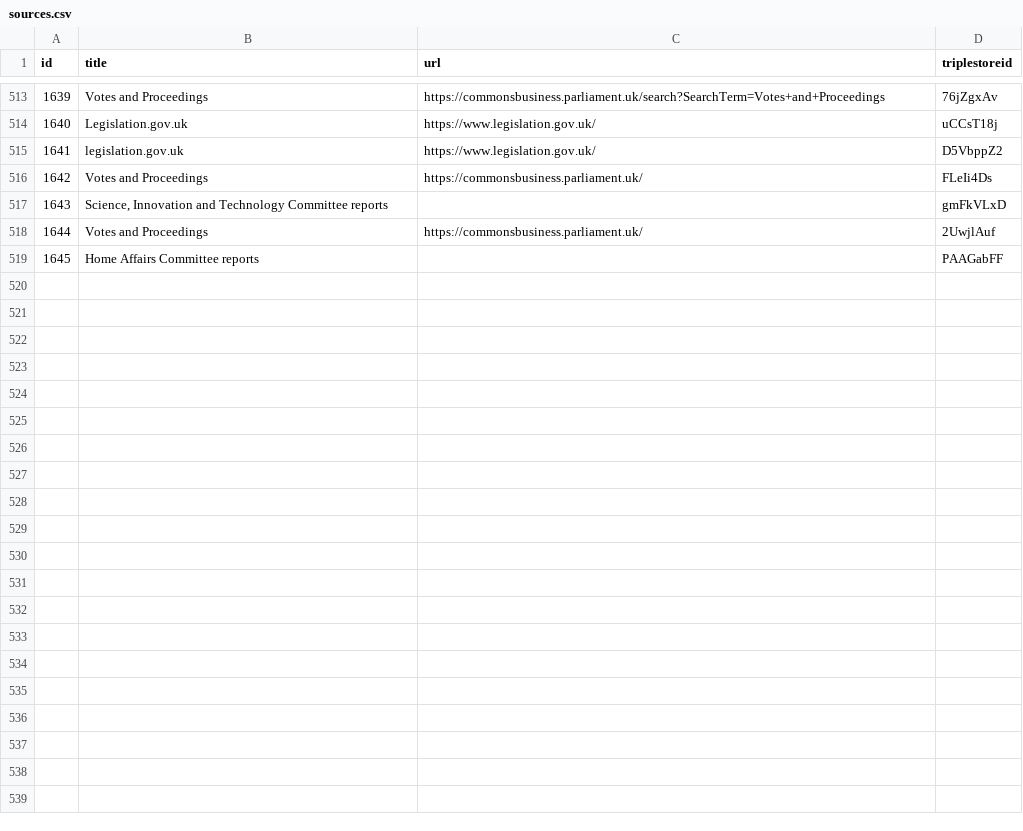
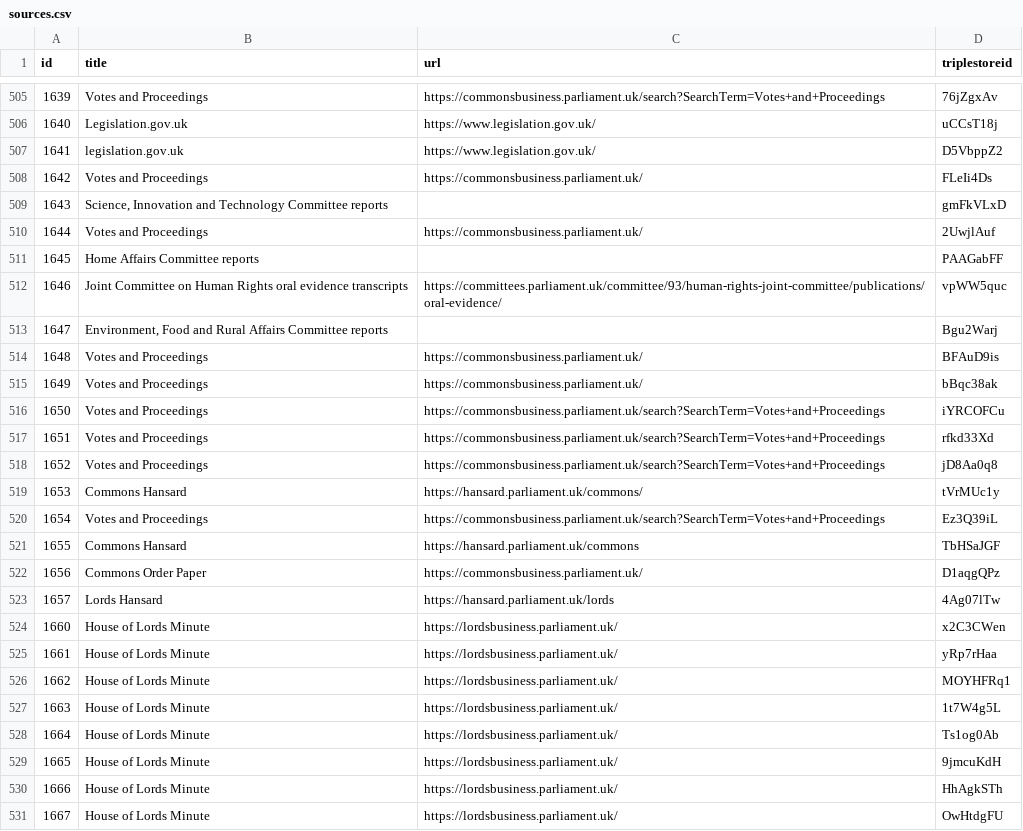
Before and after one commit to ukparliament/ontologies, a CSV file: procedure/meta/editor/data-graphs/instance-data/dumps/loaded/sources.csv, drawn as a sheet; only a part is shown, gaps mark what is left out; the diff covers the shown part only.

```diff
--- a/procedure/meta/editor/data-graphs/instance-data/dumps/loaded/sources.csv
+++ b/procedure/meta/editor/data-graphs/instance-data/dumps/loaded/sources.csv
@@ -519 +511,21 @@ id,title,url,triplestoreid
 1645,Home Affairs Committee reports,,PAAGabFF
+1646,Joint Committee on Human Rights oral evidence transcripts,https://committees.parliament.uk/committee/93/human-rights-joint-committee/publications/oral-evidence/,vpWW5quc
+1647,"Environment, Food and Rural Affairs Committee reports",,Bgu2Warj
+1648,Votes and Proceedings ,https://commonsbusiness.parliament.uk/,BFAuD9is
+1649,Votes and Proceedings ,https://commonsbusiness.parliament.uk/,bBqc38ak
+1650,Votes and Proceedings,https://commonsbusiness.parliament.uk/search?SearchTerm=Votes+and+Proceedings,iYRCOFCu
+1651,Votes and Proceedings,https://commonsbusiness.parliament.uk/search?SearchTerm=Votes+and+Proceedings,rfkd33Xd
+1652,Votes and Proceedings ,https://commonsbusiness.parliament.uk/search?SearchTerm=Votes+and+Proceedings,jD8Aa0q8
+1653,Commons Hansard ,https://hansard.parliament.uk/commons/,tVrMUc1y
+1654,Votes and Proceedings,https://commonsbusiness.parliament.uk/search?SearchTerm=Votes+and+Proceedings,Ez3Q39iL
+1655,Commons Hansard ,https://hansard.parliament.uk/commons,TbHSaJGF
+1656,Commons Order Paper ,https://commonsbusiness.parliament.uk/,D1aqgQPz
+1657,Lords Hansard ,https://hansard.parliament.uk/lords,4Ag07lTw
+1660,House of Lords Minute ,https://lordsbusiness.parliament.uk/,x2C3CWen
+1661,House of Lords Minute ,https://lordsbusiness.parliament.uk/,yRp7rHaa
+1662,House of Lords Minute ,https://lordsbusiness.parliament.uk/,MOYHFRq1
+1663,House of Lords Minute ,https://lordsbusiness.parliament.uk/,1t7W4g5L
+1664,House of Lords Minute ,https://lordsbusiness.parliament.uk/,Ts1og0Ab
+1665,House of Lords Minute ,https://lordsbusiness.parliament.uk/,9jmcuKdH
+1666,House of Lords Minute ,https://lordsbusiness.parliament.uk/,HhAgkSTh
+1667,House of Lords Minute ,https://lordsbusiness.parliament.uk/,OwHtdgFU
```
Also changed, not shown: 8 removed rows elsewhere in this file, procedure/meta/editor/data-graphs/instance-data/dumps/loaded/procedures.csv, procedure/meta/editor/data-graphs/instance-data/dumps/loaded/sessions.csv, 8 other files.
